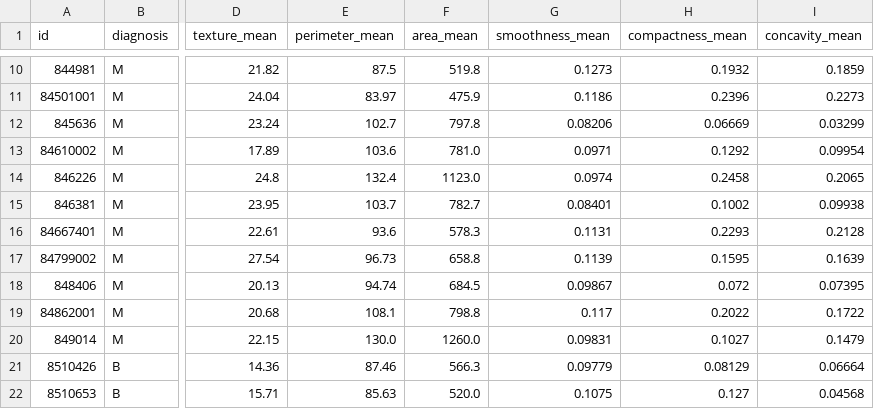
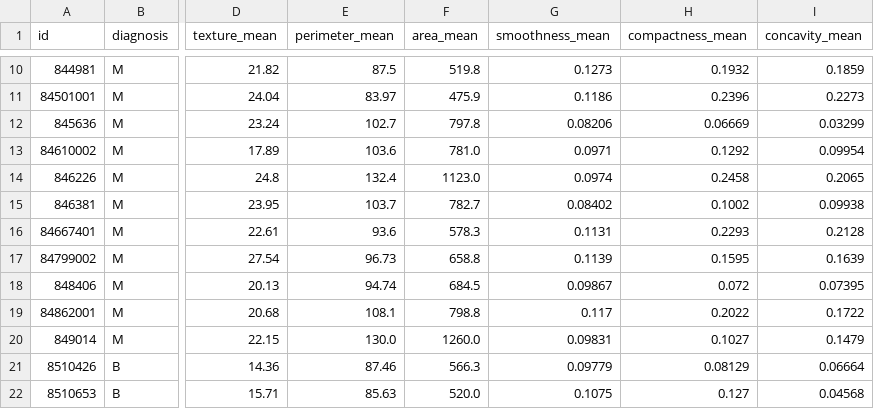
Before and after one commit to ENPAJ/breast-cancer-data, a CSV file: Breast Cancer dataset.csv, drawn as a sheet; only a part is shown, gaps mark what is left out; the diff names each change by its address in the sheet, - before the commit and + after, or states it on an @@ line.

Commit message:
:chart_with_upwards_trend: dataset

```diff
--- a/Breast Cancer dataset.csv
+++ b/Breast Cancer dataset.csv
-G15 (smoothness_mean): 0.08401
+G15 (smoothness_mean): 0.08402
```
